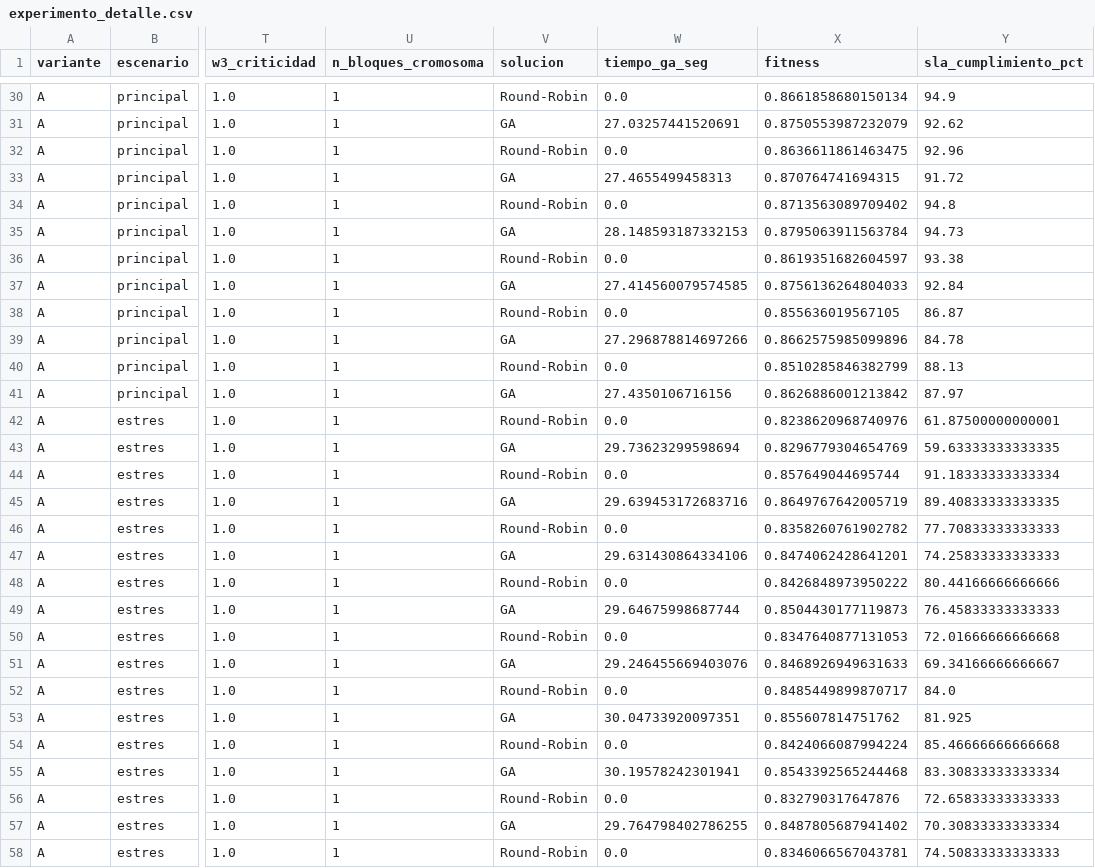
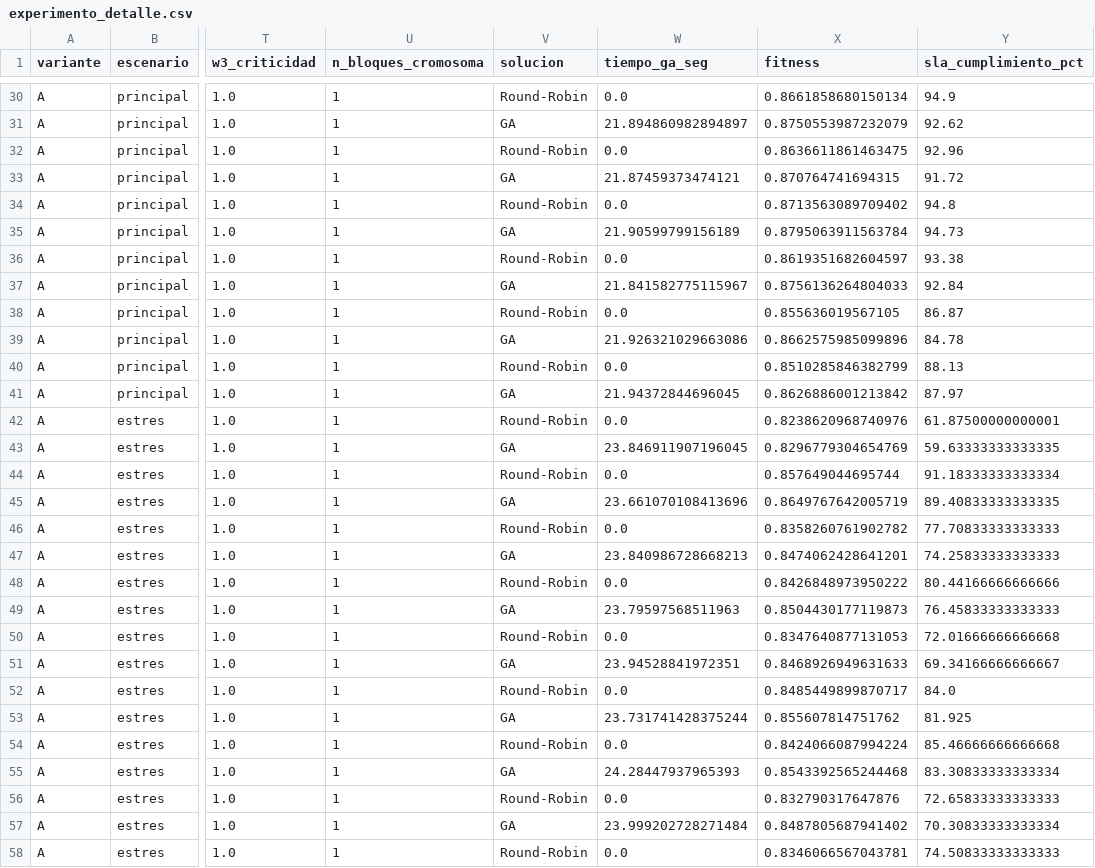
Before and after one commit to Joaquinagm01/AlgoritmosGeneticos, a CSV file: TPI/outputs/ablacion_A/experimento_detalle.csv, drawn as a sheet; only a part is shown, gaps mark what is left out; the diff covers the shown part only; the diff names each change by its address in the sheet, - before the commit and + after, or states it on an @@ line.

```diff
--- a/TPI/outputs/ablacion_A/experimento_detalle.csv
+++ b/TPI/outputs/ablacion_A/experimento_detalle.csv
-W31 (tiempo_ga_seg): 27.03257441520691
+W31 (tiempo_ga_seg): 21.894860982894897
-W33 (tiempo_ga_seg): 27.4655499458313
+W33 (tiempo_ga_seg): 21.87459373474121
-W35 (tiempo_ga_seg): 28.148593187332153
+W35 (tiempo_ga_seg): 21.90599799156189
-W37 (tiempo_ga_seg): 27.414560079574585
+W37 (tiempo_ga_seg): 21.841582775115967
-W39 (tiempo_ga_seg): 27.296878814697266
+W39 (tiempo_ga_seg): 21.926321029663086
-W41 (tiempo_ga_seg): 27.4350106716156
+W41 (tiempo_ga_seg): 21.94372844696045
-W43 (tiempo_ga_seg): 29.73623299598694
+W43 (tiempo_ga_seg): 23.846911907196045
-W45 (tiempo_ga_seg): 29.639453172683716
+W45 (tiempo_ga_seg): 23.661070108413696
-W47 (tiempo_ga_seg): 29.631430864334106
+W47 (tiempo_ga_seg): 23.840986728668213
-W49 (tiempo_ga_seg): 29.64675998687744
+W49 (tiempo_ga_seg): 23.79597568511963
-W51 (tiempo_ga_seg): 29.246455669403076
+W51 (tiempo_ga_seg): 23.94528841972351
-W53 (tiempo_ga_seg): 30.04733920097351
+W53 (tiempo_ga_seg): 23.731741428375244
-W55 (tiempo_ga_seg): 30.19578242301941
+W55 (tiempo_ga_seg): 24.28447937965393
-W57 (tiempo_ga_seg): 29.764798402786255
+W57 (tiempo_ga_seg): 23.999202728271484
```
Also changed, not shown: 46 edited cells elsewhere in this file, TPI/outputs/ablacion_B/experimento_detalle.csv, 5 other files.
